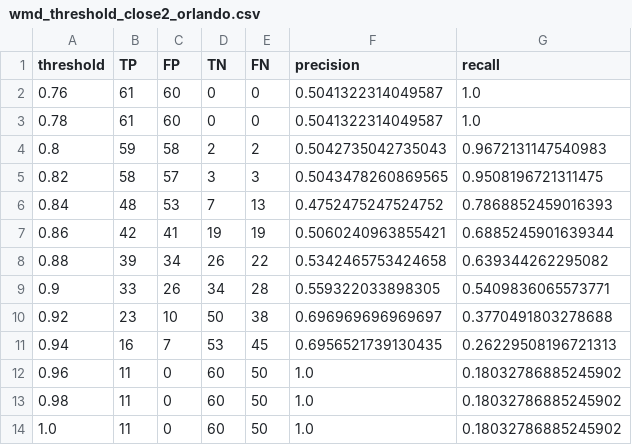
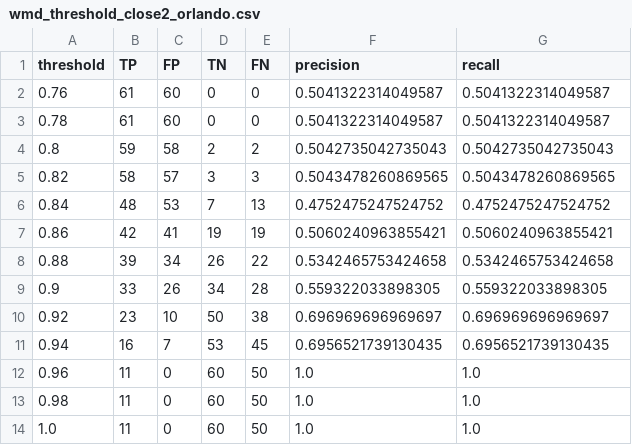
Before and after one commit to olizhu10/newsroom, a CSV file: data/wmd_threshold_close2_orlando.csv, drawn as a sheet.

```diff
--- a/data/wmd_threshold_close2_orlando.csv
+++ b/data/wmd_threshold_close2_orlando.csv
@@ -1,14 +1,14 @@
 threshold,TP,FP,TN,FN,precision,recall
-0.76,61,60,0,0,0.5041322314049587,1.0
-0.78,61,60,0,0,0.5041322314049587,1.0
-0.8,59,58,2,2,0.5042735042735043,0.9672131147540983
-0.82,58,57,3,3,0.5043478260869565,0.9508196721311475
-0.84,48,53,7,13,0.4752475247524752,0.7868852459016393
-0.86,42,41,19,19,0.5060240963855421,0.6885245901639344
-0.88,39,34,26,22,0.5342465753424658,0.639344262295082
-0.9,33,26,34,28,0.559322033898305,0.5409836065573771
-0.92,23,10,50,38,0.696969696969697,0.3770491803278688
-0.94,16,7,53,45,0.6956521739130435,0.26229508196721313
-0.96,11,0,60,50,1.0,0.18032786885245902
-0.98,11,0,60,50,1.0,0.18032786885245902
-1.0,11,0,60,50,1.0,0.18032786885245902
+0.76,61,60,0,0,0.5041322314049587,0.5041322314049587
+0.78,61,60,0,0,0.5041322314049587,0.5041322314049587
+0.8,59,58,2,2,0.5042735042735043,0.5042735042735043
+0.82,58,57,3,3,0.5043478260869565,0.5043478260869565
+0.84,48,53,7,13,0.4752475247524752,0.4752475247524752
+0.86,42,41,19,19,0.5060240963855421,0.5060240963855421
+0.88,39,34,26,22,0.5342465753424658,0.5342465753424658
+0.9,33,26,34,28,0.559322033898305,0.559322033898305
+0.92,23,10,50,38,0.696969696969697,0.696969696969697
+0.94,16,7,53,45,0.6956521739130435,0.6956521739130435
+0.96,11,0,60,50,1.0,1.0
+0.98,11,0,60,50,1.0,1.0
+1.0,11,0,60,50,1.0,1.0
```
Also changed, not shown: data/wmd_threshold_close2_boston.csv, data/wmd_threshold_close2_mandela.csv, 6 other files.
